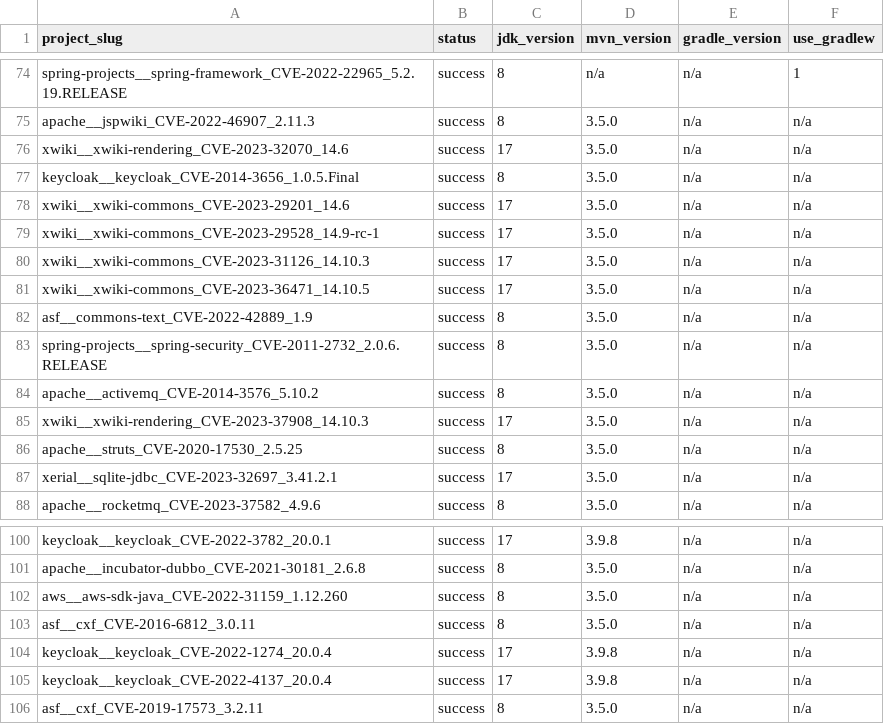
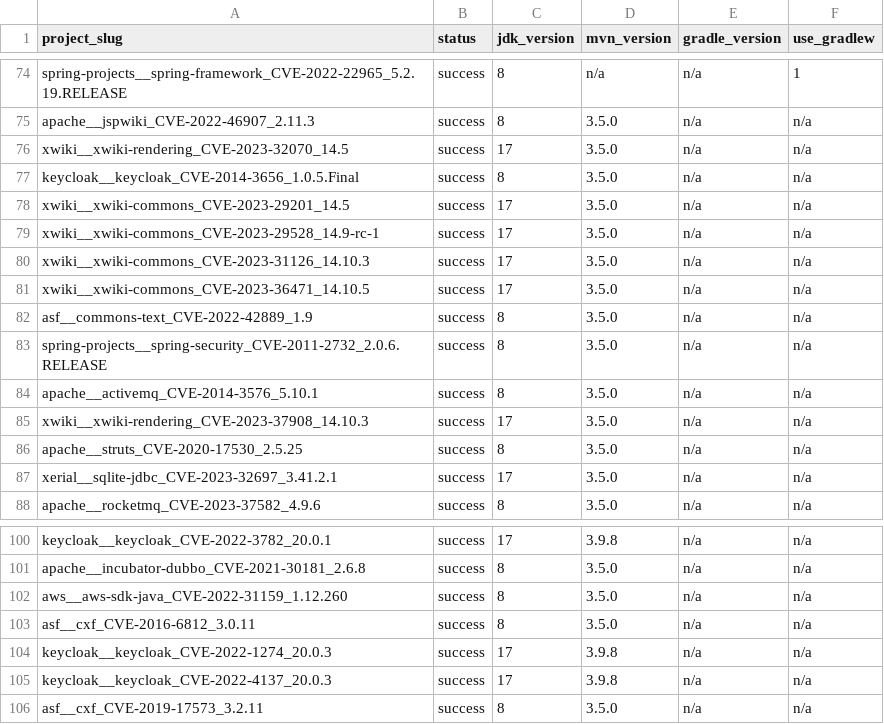
Before and after one commit to iris-sast/iris, a CSV file: data/build_info.csv, drawn as a sheet; only a part is shown, gaps mark what is left out.

```diff
--- a/data/build_info.csv
+++ b/data/build_info.csv
@@ -75,5 +75,5 @@ spring-projects__spring-framework_CVE-2022-22965_5.2.19.RELEASE,success,8,n/a,n/
 apache__jspwiki_CVE-2022-46907_2.11.3,success,8,3.5.0,n/a,n/a
-xwiki__xwiki-rendering_CVE-2023-32070_14.6,success,17,3.5.0,n/a,n/a
+xwiki__xwiki-rendering_CVE-2023-32070_14.5,success,17,3.5.0,n/a,n/a
 keycloak__keycloak_CVE-2014-3656_1.0.5.Final,success,8,3.5.0,n/a,n/a
-xwiki__xwiki-commons_CVE-2023-29201_14.6,success,17,3.5.0,n/a,n/a
+xwiki__xwiki-commons_CVE-2023-29201_14.5,success,17,3.5.0,n/a,n/a
 xwiki__xwiki-commons_CVE-2023-29528_14.9-rc-1,success,17,3.5.0,n/a,n/a
@@ -83,3 +83,3 @@ asf__commons-text_CVE-2022-42889_1.9,success,8,3.5.0,n/a,n/a
 spring-projects__spring-security_CVE-2011-2732_2.0.6.RELEASE,success,8,3.5.0,n/a,n/a
-apache__activemq_CVE-2014-3576_5.10.2,success,8,3.5.0,n/a,n/a
+apache__activemq_CVE-2014-3576_5.10.1,success,8,3.5.0,n/a,n/a
 xwiki__xwiki-rendering_CVE-2023-37908_14.10.3,success,17,3.5.0,n/a,n/a
@@ -103,4 +103,4 @@ aws__aws-sdk-java_CVE-2022-31159_1.12.260,success,8,3.5.0,n/a,n/a
 asf__cxf_CVE-2016-6812_3.0.11,success,8,3.5.0,n/a,n/a
-keycloak__keycloak_CVE-2022-1274_20.0.4,success,17,3.9.8,n/a,n/a
-keycloak__keycloak_CVE-2022-4137_20.0.4,success,17,3.9.8,n/a,n/a
+keycloak__keycloak_CVE-2022-1274_20.0.3,success,17,3.9.8,n/a,n/a
+keycloak__keycloak_CVE-2022-4137_20.0.3,success,17,3.9.8,n/a,n/a
 asf__cxf_CVE-2019-17573_3.2.11,success,8,3.5.0,n/a,n/a
```
Also changed, not shown: data/fix_info.csv, data/project_info.csv, 11 other files.
